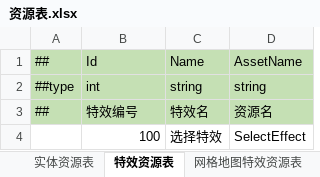
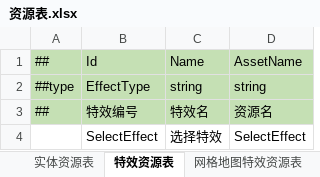
Before and after one commit to cnImpulse/AGame, an Excel workbook: 导表工具/Excels/资源表.xlsx, sheet 特效资源表, drawn as a sheet; values as stored, in another font and other column widths than the file's, no borders; the diff names each change by its address in the sheet, - before the commit and + after, or states it on an @@ line.

```diff
--- a/导表工具/Excels/资源表.xlsx (sheet 特效资源表)
+++ b/导表工具/Excels/资源表.xlsx (sheet 特效资源表)
-B2: int
+B2: EffectType
-B4: 100
+B4: SelectEffect
```
Also changed, not shown: sheet 界面资源表, sheet 网格地图特效资源表, sheet 实体资源表, 导表工具/Excels/__enums__.xlsx, 44 other files.
